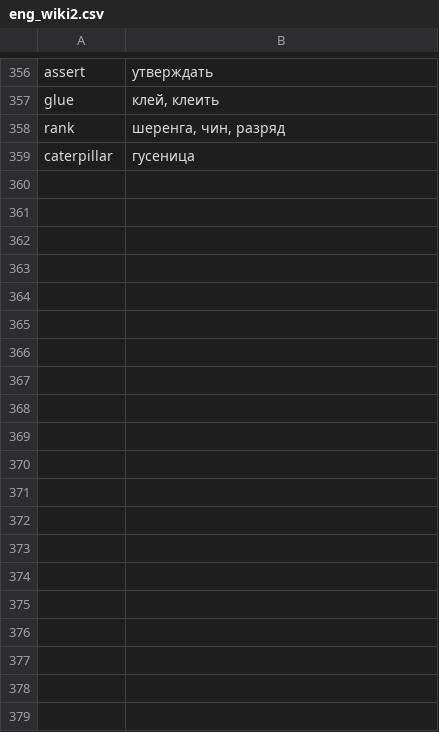
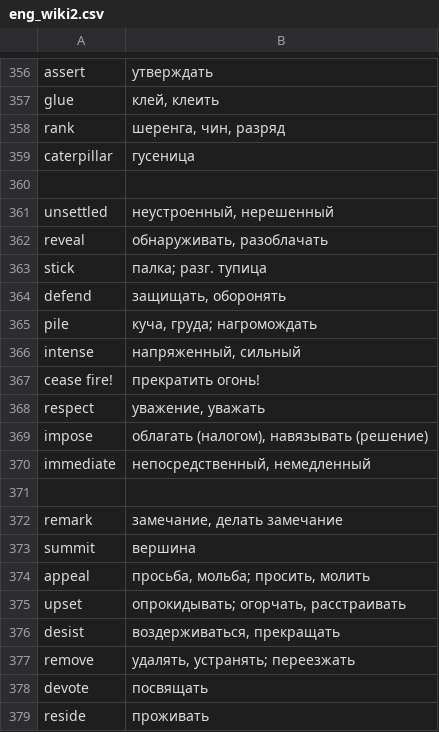
Before and after one commit to edgazele/ez_diki, a CSV file: eng_wiki2.csv, drawn as a sheet; only a part is shown, gaps mark what is left out; the diff covers the shown part only; the diff names each change by its address in the sheet, - before the commit and + after, or states it on an @@ line.

Commit message:
Add files via upload

```diff
--- a/eng_wiki2.csv
+++ b/eng_wiki2.csv
+row 360: (empty)
+row 361: unsettled | неустроенный, нерешенный
+row 362: reveal | обнаруживать, разоблачать
+row 363: stick | палка; разг. тупица
+row 364: defend | защищать, оборонять
+row 365: pile | куча, груда; нагромождать
+row 366: intense | напряженный, сильный
+row 367: cease fire! | прекратить огонь!
+row 368: respect | уважение, уважать
+row 369: impose | облагать (налогом), навязывать (решение)
+row 370: immediate | непосредственный, немедленный
+row 371: (empty)
+row 372: remark | замечание, делать замечание
+row 373: summit | вершина
+row 374: appeal | просьба, мольба; просить, молить
+row 375: upset | опрокидывать; огорчать, расстраивать
+row 376: desist | воздерживаться, прекращать
+row 377: remove | удалять, устранять; переезжать
+row 378: devote | посвящать
+row 379: reside | проживать
```
Also changed, not shown: 20 added rows elsewhere in this file.
